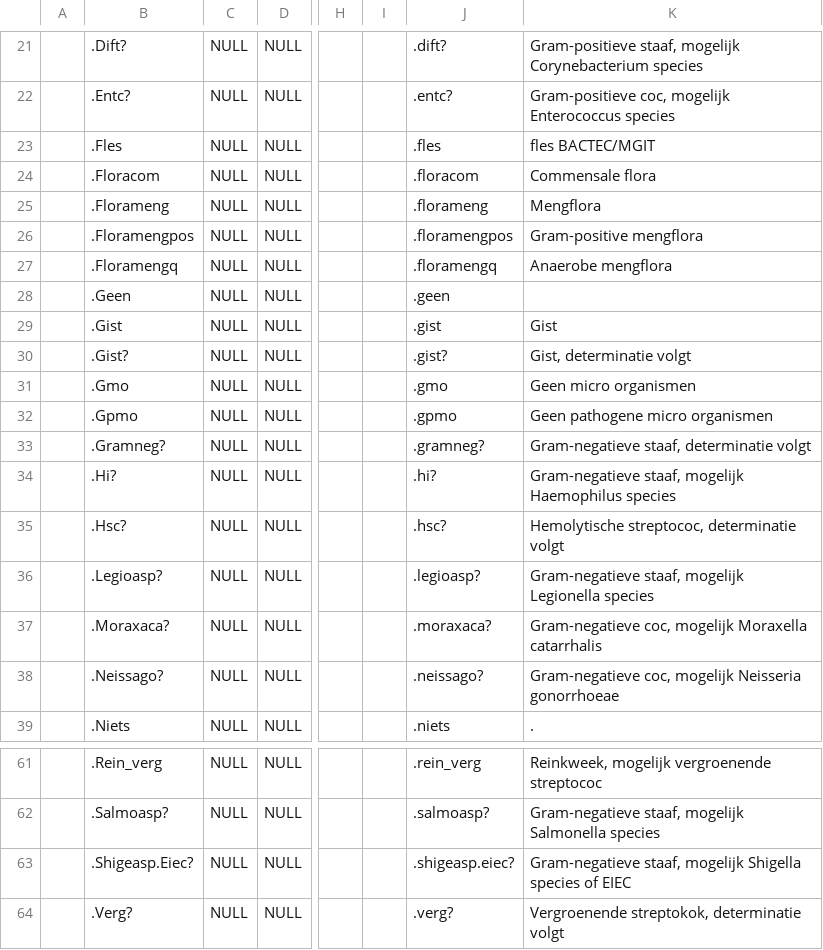
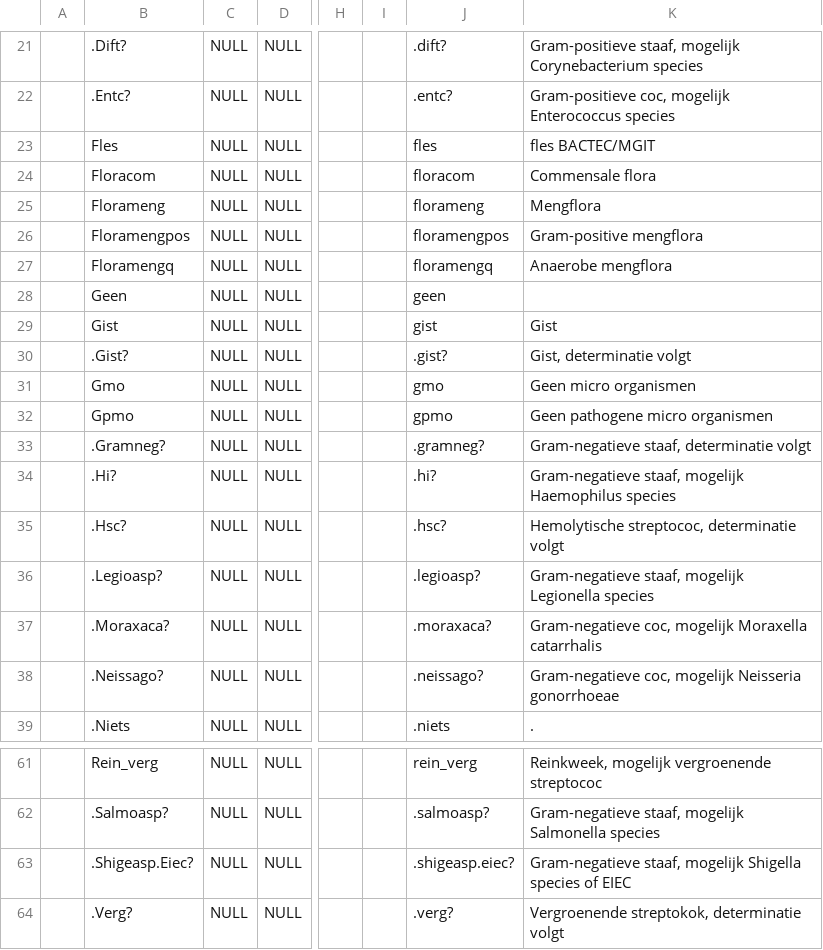
Before and after one commit to Phageman/Glimsherinrichting, a CSV file: organismetabel.csv, drawn as a sheet; only a part is shown, gaps mark what is left out; the diff covers the shown part only; the diff names each change by its address in the sheet, - before the commit and + after, or states it on an @@ line.

```diff
--- a/organismetabel.csv
+++ b/organismetabel.csv
-B23: .Fles
+B23: Fles
-J23: .fles
+J23: fles
-B24: .Floracom
+B24: Floracom
-J24: .floracom
+J24: floracom
-B25: .Florameng
+B25: Florameng
-J25: .florameng
+J25: florameng
-B26: .Floramengpos
+B26: Floramengpos
-J26: .floramengpos
+J26: floramengpos
-B27: .Floramengq
+B27: Floramengq
-J27: .floramengq
+J27: floramengq
-B28: .Geen
+B28: Geen
-J28: .geen
+J28: geen
-B29: .Gist
+B29: Gist
-J29: .gist
+J29: gist
-B31: .Gmo
+B31: Gmo
-J31: .gmo
+J31: gmo
-B32: .Gpmo
+B32: Gpmo
-J32: .gpmo
+J32: gpmo
-B61: .Rein_verg
+B61: Rein_verg
-J61: .rein_verg
+J61: rein_verg
```
Also changed, not shown: 48 edited cells elsewhere in this file.
